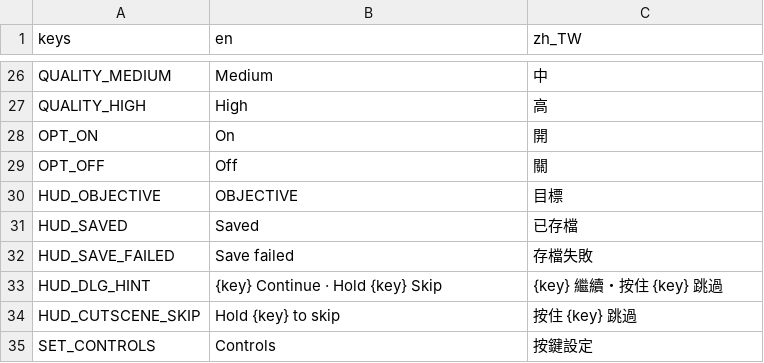
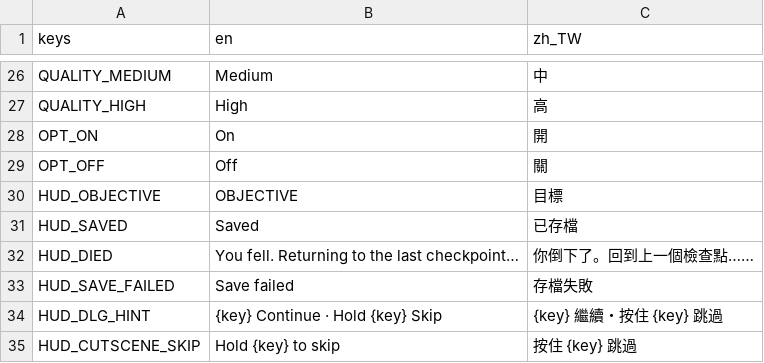
Before and after one commit to twjackysu/yuming-city, a CSV file: game/i18n/strings.csv, drawn as a sheet; only a part is shown, gaps mark what is left out; the shorter side is filled out with more unchanged rows.

```diff
--- a/game/i18n/strings.csv
+++ b/game/i18n/strings.csv
@@ -31,2 +31,3 @@ HUD_OBJECTIVE,OBJECTIVE,目標
 HUD_SAVED,Saved,已存檔
+HUD_DIED,You fell. Returning to the last checkpoint…,你倒下了。回到上一個檢查點……
 HUD_SAVE_FAILED,Save failed,存檔失敗
```
Also changed, not shown: 4 other files.
